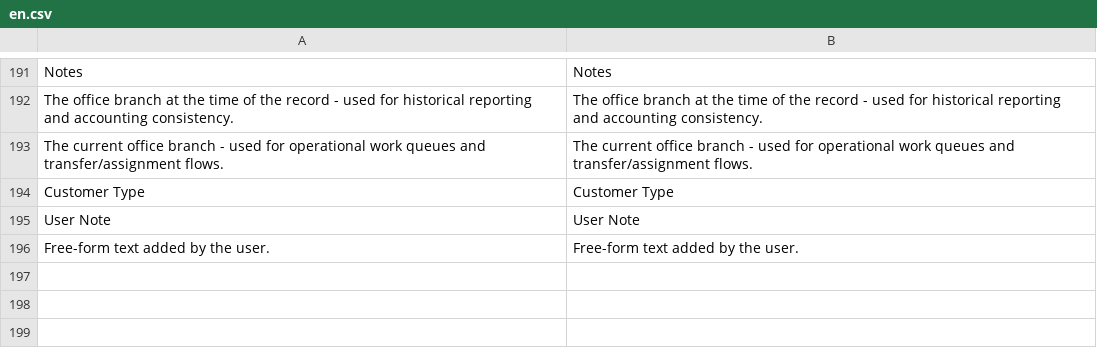
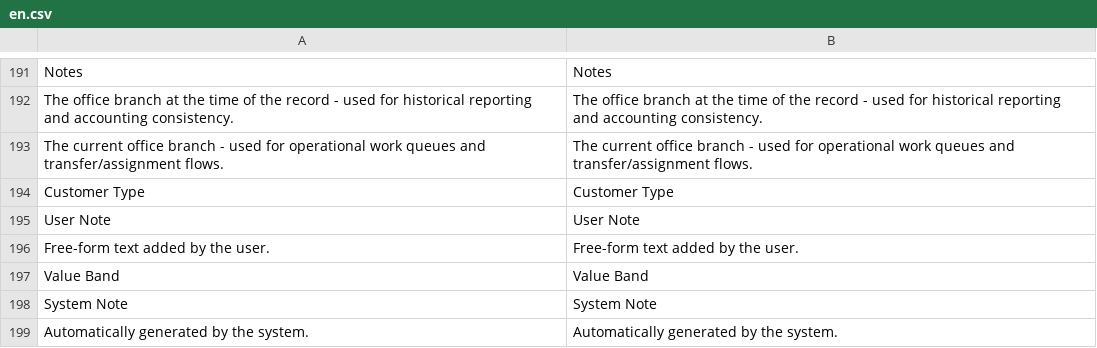
Before and after one commit to ayktbrkk/acentem_takipte, a CSV file: acentem_takipte/translations/en.csv, drawn as a sheet; only a part is shown, gaps mark what is left out.

```diff
--- a/acentem_takipte/translations/en.csv
+++ b/acentem_takipte/translations/en.csv
@@ -196 +196,4 @@
 "Free-form text added by the user.","Free-form text added by the user."
+"Value Band","Value Band"
+"System Note","System Note"
+"Automatically generated by the system.","Automatically generated by the system."
```
Also changed, not shown: acentem_takipte/translations/tr.csv, 5 other files.
